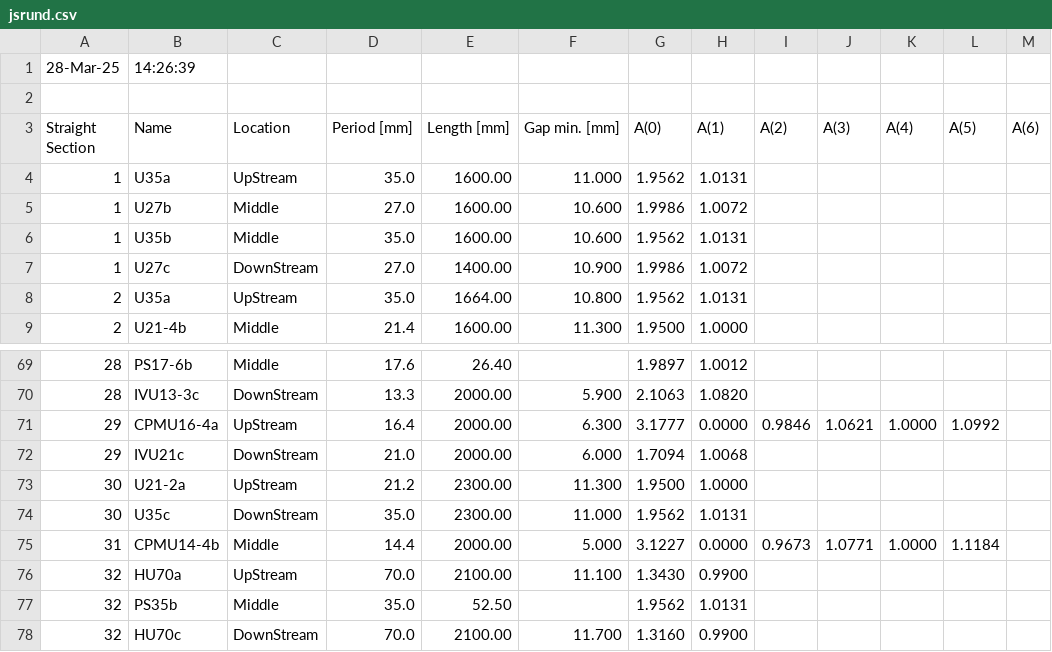
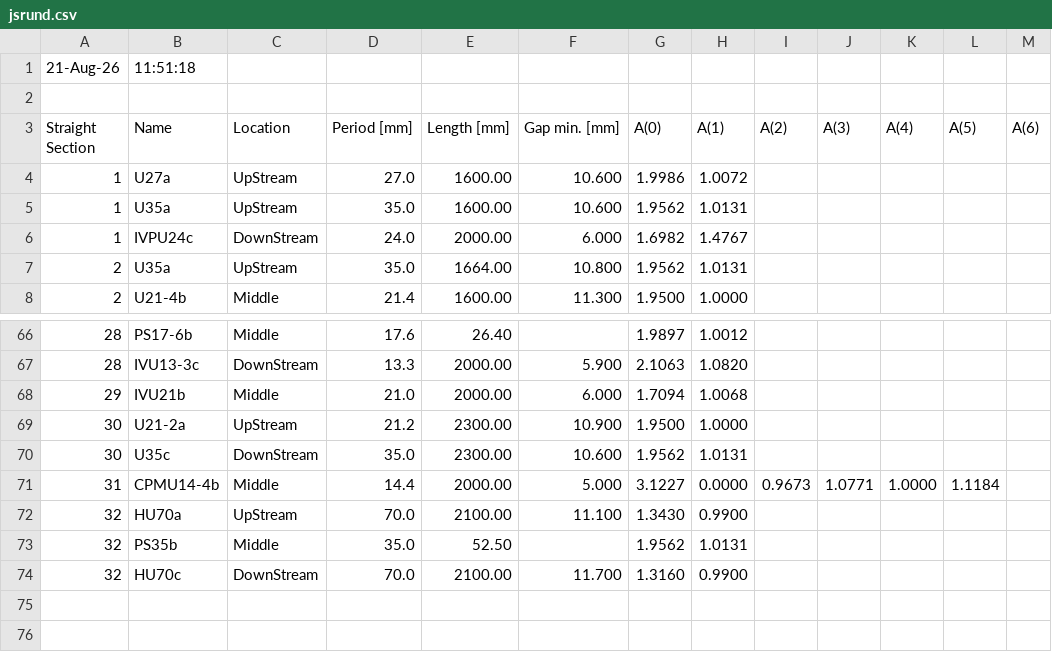
Before and after one commit to oasys-esrf-kit/OASYS1-ESRF-Extensions, a CSV file: orangecontrib/esrf/syned/data/jsrund.csv, drawn as a sheet; only a part is shown, gaps mark what is left out; the diff covers the shown part only.

```diff
--- a/orangecontrib/esrf/syned/data/jsrund.csv
+++ b/orangecontrib/esrf/syned/data/jsrund.csv
@@ -1,8 +1,7 @@
-28-Mar-25 , 14:26:39
+21-Aug-26 , 11:51:18
 ,,,,,,,,,,,,,
 Straight Section,Name,Location,Period [mm],Length [mm],Gap min. [mm],A(0),A(1),A(2),A(3),A(4),A(5),A(6),
-1,U35a,UpStream,35.0,1600.00, 11.000, 1.9562, 1.0131, , , , , ,
-1,U27b,Middle,27.0,1600.00, 10.600, 1.9986, 1.0072, , , , , ,
-1,U35b,Middle,35.0,1600.00, 10.600, 1.9562, 1.0131, , , , , ,
-1,U27c,DownStream,27.0,1400.00, 10.900, 1.9986, 1.0072, , , , , ,
+1,U27a,UpStream,27.0,1600.00, 10.600, 1.9986, 1.0072, , , , , ,
+1,U35a,UpStream,35.0,1600.00, 10.600, 1.9562, 1.0131, , , , , ,
+1,IVPU24c,DownStream,24.0,2000.00,  6.000, 1.6982, 1.4767, , , , , ,
 2,U35a,UpStream,35.0,1664.00, 10.800, 1.9562, 1.0131, , , , , ,
@@ -70,6 +67,5 @@ Straight Section,Name,Location,Period [mm],Length [mm],Gap min. [mm],A(0),A(1),A
 28,IVU13-3c,DownStream,13.3,2000.00,  5.900, 2.1063, 1.0820, , , , , ,
-29,CPMU16-4a,UpStream,16.4,2000.00,  6.300, 3.1777, 0.0000, 0.9846, 1.0621, 1.0000, 1.0992, ,
-29,IVU21c,DownStream,21.0,2000.00,  6.000, 1.7094, 1.0068, , , , , ,
-30,U21-2a,UpStream,21.2,2300.00, 11.300, 1.9500, 1.0000, , , , , ,
-30,U35c,DownStream,35.0,2300.00, 11.000, 1.9562, 1.0131, , , , , ,
+29,IVU21b,Middle,21.0,2000.00,  6.000, 1.7094, 1.0068, , , , , ,
+30,U21-2a,UpStream,21.2,2300.00, 10.900, 1.9500, 1.0000, , , , , ,
+30,U35c,DownStream,35.0,2300.00, 10.600, 1.9562, 1.0131, , , , , ,
 31,CPMU14-4b,Middle,14.4,2000.00,  5.000, 3.1227, 0.0000, 0.9673, 1.0771, 1.0000, 1.1184, ,
```
Also changed, not shown: 3 added rows, 5 removed rows and 14 edited cells elsewhere in this file, 2 other files.
